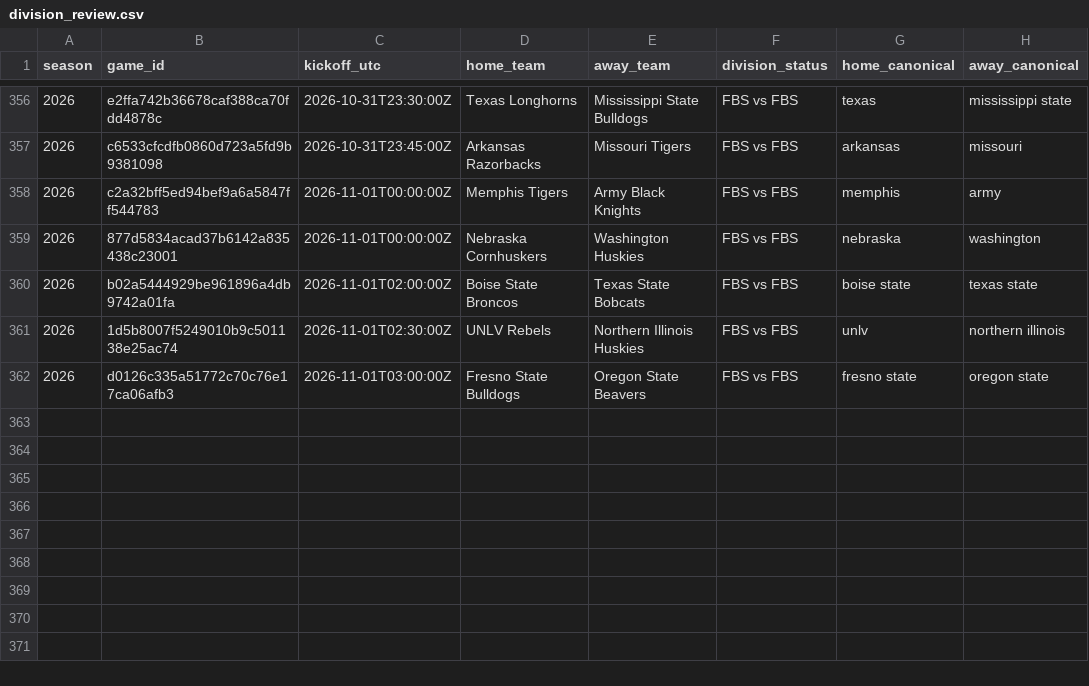
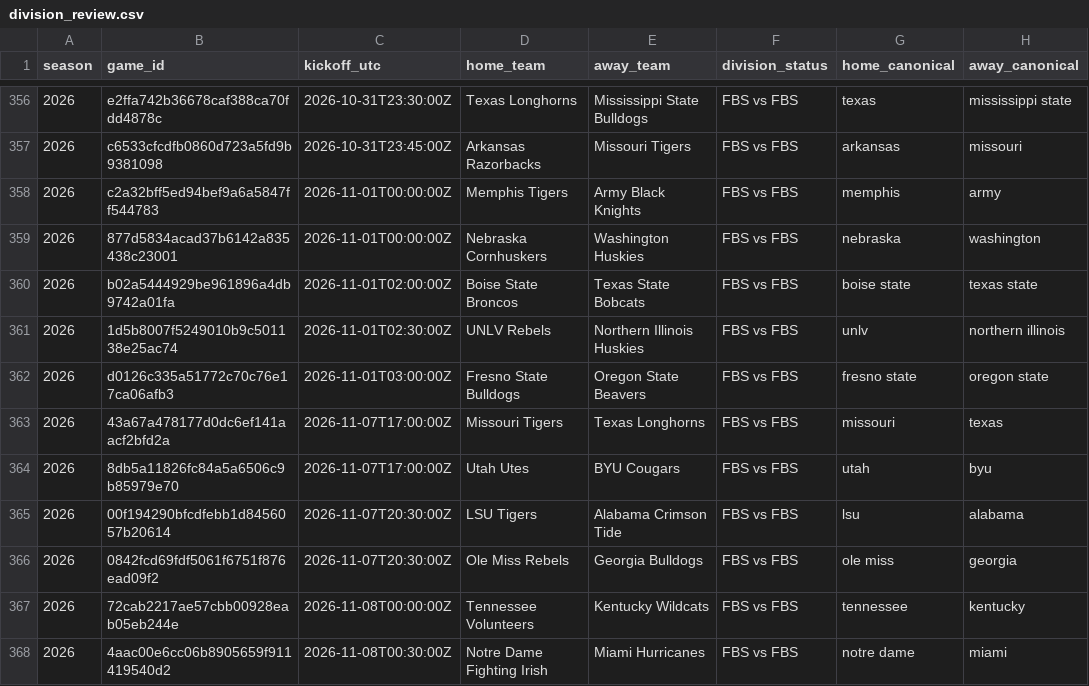
Before and after one commit to JarzCFB/codi-cfb-dashboard, a CSV file: reports/division_review.csv, drawn as a sheet; only a part is shown, gaps mark what is left out; the diff names each change by its address in the sheet, - before the commit and + after, or states it on an @@ line.

```diff
--- a/reports/division_review.csv
+++ b/reports/division_review.csv
+row 363: 2026 | 43a67a478177d0dc6ef141aacf2bfd2a | 2026-11-07T17:00:00Z | Missouri Tigers | Texas Longhorns | FBS vs FBS | missouri | texas
+row 364: 2026 | 8db5a11826fc84a5a6506c9b85979e70 | 2026-11-07T17:00:00Z | Utah Utes | BYU Cougars | FBS vs FBS | utah | byu
+row 365: 2026 | 00f194290bfcdfebb1d8456057b20614 | 2026-11-07T20:30:00Z | LSU Tigers | Alabama Crimson Tide | FBS vs FBS | lsu | alabama
+row 366: 2026 | 0842fcd69fdf5061f6751f876ead09f2 | 2026-11-07T20:30:00Z | Ole Miss Rebels | Georgia Bulldogs | FBS vs FBS | ole miss | georgia
+row 367: 2026 | 72cab2217ae57cbb00928eab05eb244e | 2026-11-08T00:00:00Z | Tennessee Volunteers | Kentucky Wildcats | FBS vs FBS | tennessee | kentucky
+row 368: 2026 | 4aac00e6cc06b8905659f911419540d2 | 2026-11-08T00:30:00Z | Notre Dame Fighting Irish | Miami Hurricanes | FBS vs FBS | notre dame | miami
```
Also changed, not shown: reports/ungraded_games.csv, 1 other file.
